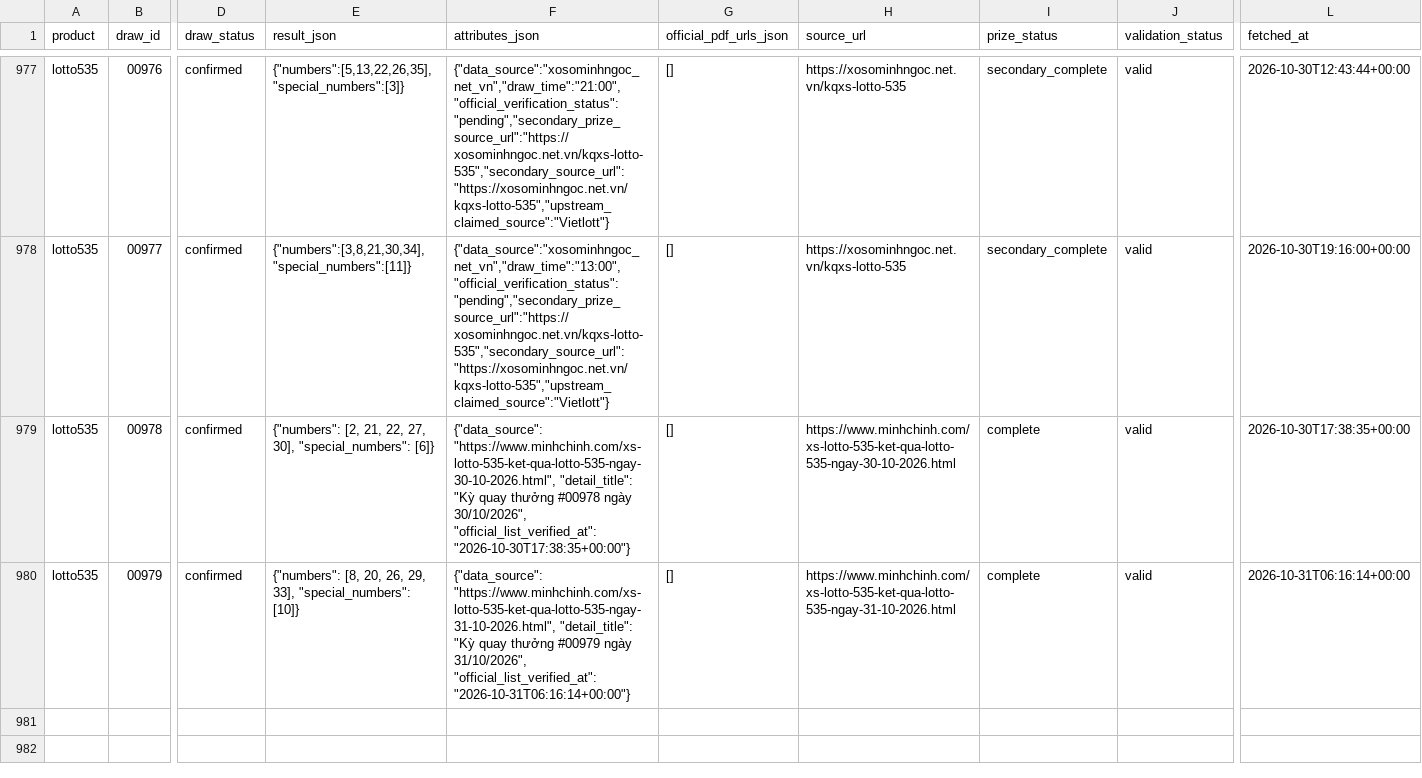
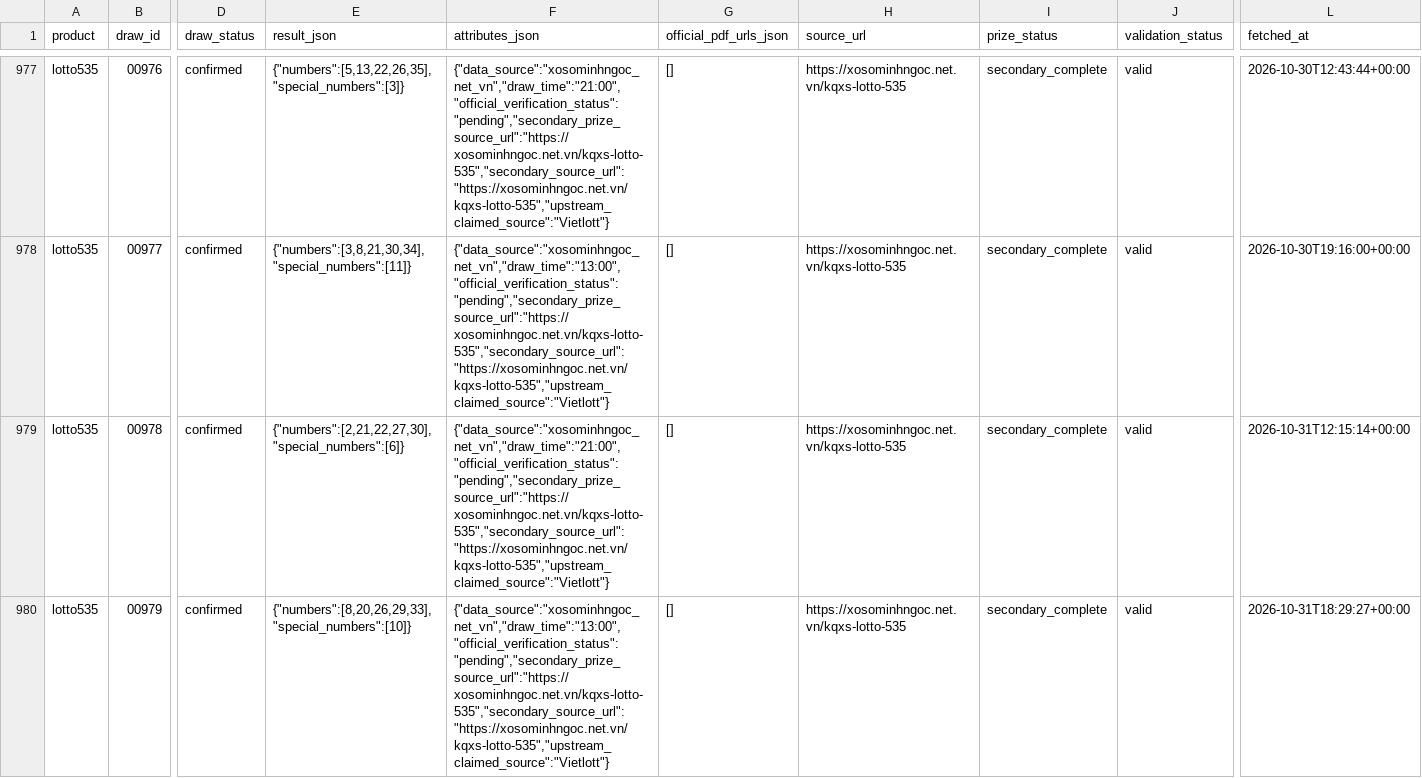
Before and after one commit to thuantn005/lotto-scan, a CSV file: data/all.csv, drawn as a sheet; only a part is shown, gaps mark what is left out; the diff covers the shown part only; the diff names each change by its address in the sheet, - before the commit and + after, or states it on an @@ line.

```diff
--- a/data/all.csv
+++ b/data/all.csv
-E979 (result_json): {"numbers": [2, 21, 22, 27, 30], "special_numbers": [6]}
+E979 (result_json): {"numbers":[2,21,22,27,30],"special_numbers":[6]}
-F979 (attributes_json): {"data_source": "https://www.minhchinh.com/xs-lotto-535-ket-qua-lotto-535-ngay-30-10-2026.html", "detail_title": "Kỳ quay thưởng #00978 ngày 30/10/2026", "official_list_verified_at": "2026-10-30T17:38:35+00:00"}
+F979 (attributes_json): {"data_source":"xosominhngoc_net_vn","draw_time":"21:00","official_verification_status":"pending","secondary_prize_source_url":"https://xosominhngoc.net.vn/kqxs-lotto-535","secondary_source_url":"https://xosominhngoc.net.vn/kqxs-lotto-535","upstream_claimed_source":"Vietlott"}
-H979 (source_url): https://www.minhchinh.com/xs-lotto-535-ket-qua-lotto-535-ngay-30-10-2026.html
+H979 (source_url): https://xosominhngoc.net.vn/kqxs-lotto-535
-I979:I980 (prize_status): complete
+I979:I980 (prize_status): secondary_complete
-L979 (fetched_at): 2026-10-30T17:38:35+00:00
+L979 (fetched_at): 2026-10-31T12:15:14+00:00
-E980 (result_json): {"numbers": [8, 20, 26, 29, 33], "special_numbers": [10]}
+E980 (result_json): {"numbers":[8,20,26,29,33],"special_numbers":[10]}
-F980 (attributes_json): {"data_source": "https://www.minhchinh.com/xs-lotto-535-ket-qua-lotto-535-ngay-31-10-2026.html", "detail_title": "Kỳ quay thưởng #00979 ngày 31/10/2026", "official_list_verified_at": "2026-10-31T06:16:14+00:00"}
+F980 (attributes_json): {"data_source":"xosominhngoc_net_vn","draw_time":"13:00","official_verification_status":"pending","secondary_prize_source_url":"https://xosominhngoc.net.vn/kqxs-lotto-535","secondary_source_url":"https://xosominhngoc.net.vn/kqxs-lotto-535","upstream_claimed_source":"Vietlott"}
-H980 (source_url): https://www.minhchinh.com/xs-lotto-535-ket-qua-lotto-535-ngay-31-10-2026.html
+H980 (source_url): https://xosominhngoc.net.vn/kqxs-lotto-535
-L980 (fetched_at): 2026-10-31T06:16:14+00:00
+L980 (fetched_at): 2026-10-31T18:29:27+00:00
```
Also changed, not shown: 3 added rows elsewhere in this file, 2 other files.
